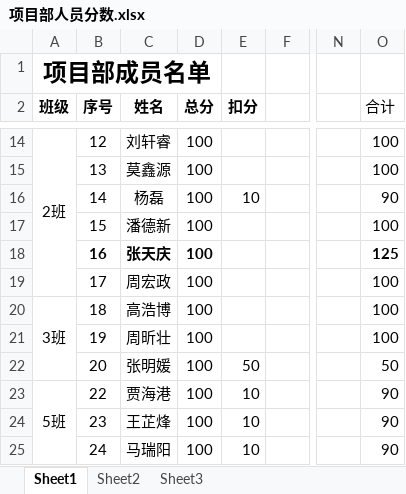
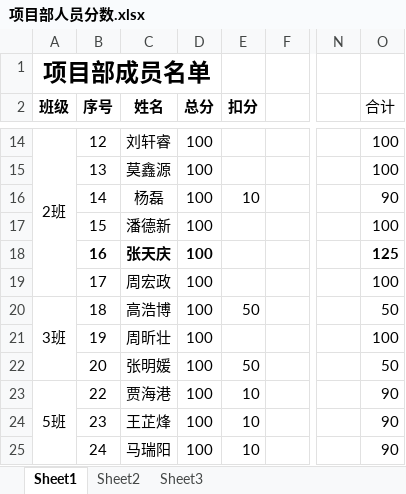
Before and after one commit to xiaozhoulee/project_team, an Excel workbook: equipment/项目部人员分数.xlsx, sheet Sheet1, drawn as a sheet; only a part is shown, gaps mark what is left out; values as stored, in another font and other column widths than the file's, no borders; the diff names each change by its address in the sheet, - before the commit and + after, or states it on an @@ line.

Commit message:
更新了人员分数

```diff
--- a/equipment/项目部人员分数.xlsx (sheet Sheet1)
+++ b/equipment/项目部人员分数.xlsx (sheet Sheet1)
-E20 (扣分): (empty)
+E20 (扣分): 50
-O20 (合计): 100
+O20 (合计): 50
```
